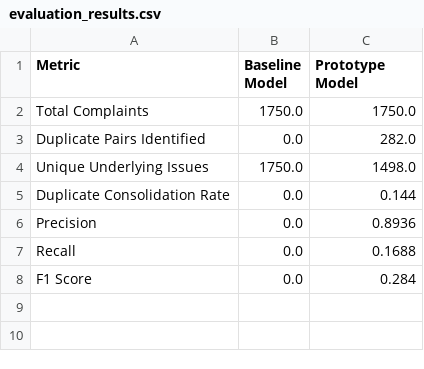
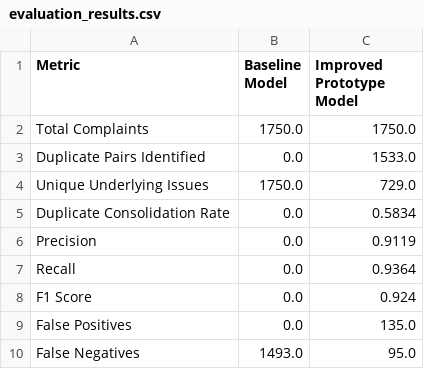
Before and after one commit to Dikshana-MR/CoE-project, a CSV file: outputs/evaluation_results.csv, drawn as a sheet.

```diff
--- a/outputs/evaluation_results.csv
+++ b/outputs/evaluation_results.csv
@@ -1,8 +1,10 @@
-Metric,Baseline Model,Prototype Model
+Metric,Baseline Model,Improved Prototype Model
 Total Complaints,1750.0,1750.0
-Duplicate Pairs Identified,0.0,282.0
-Unique Underlying Issues,1750.0,1498.0
-Duplicate Consolidation Rate,0.0,0.144
-Precision,0.0,0.8936
-Recall,0.0,0.1688
-F1 Score,0.0,0.284
+Duplicate Pairs Identified,0.0,1533.0
+Unique Underlying Issues,1750.0,729.0
+Duplicate Consolidation Rate,0.0,0.5834
+Precision,0.0,0.9119
+Recall,0.0,0.9364
+F1 Score,0.0,0.924
+False Positives,0.0,135.0
+False Negatives,1493.0,95.0
```
Also changed, not shown: 14 other files.
